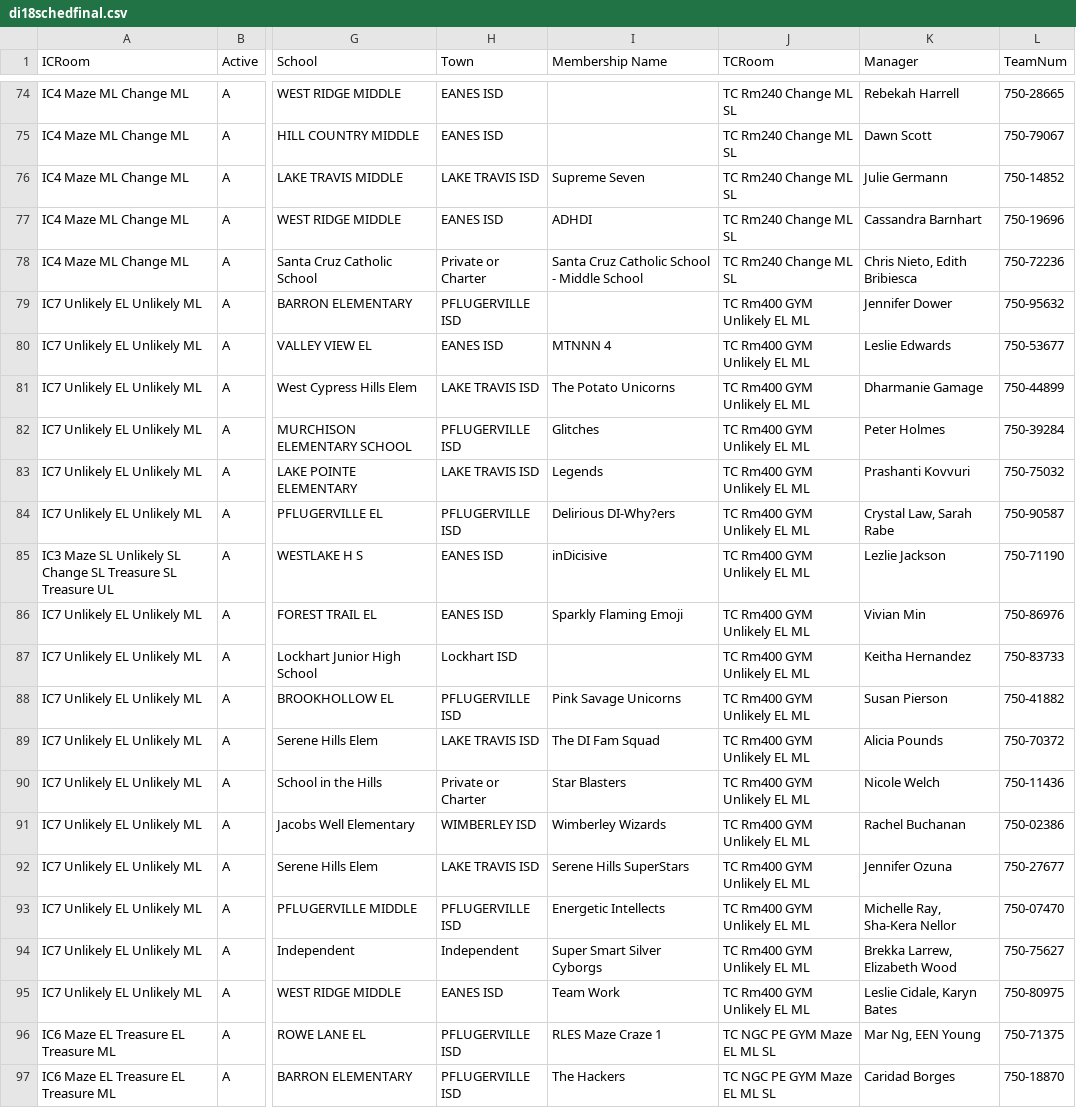
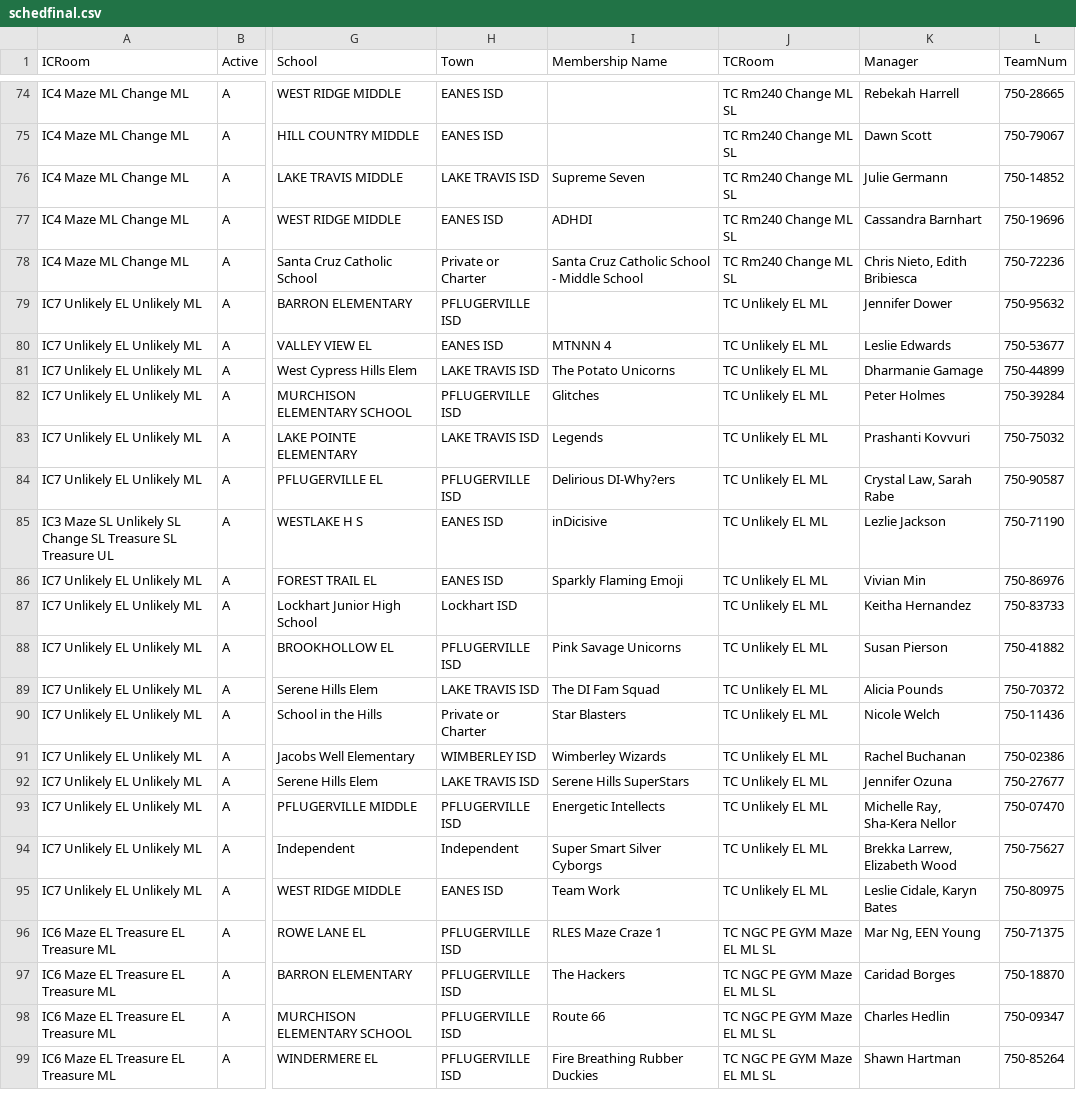
Before and after one commit to packetzero/diwebapp, a CSV file: data/schedfinal.csv (was data/di18schedfinal.csv), drawn as a sheet; only a part is shown, gaps mark what is left out; the shorter side is filled out with more unchanged rows; the diff covers the shown part only; the diff names each change by its address in the sheet, - before the commit and + after, or states it on an @@ line.

```diff
--- a/data/di18schedfinal.csv
+++ b/data/schedfinal.csv
-J79:J95 (TCRoom): TC Rm400 GYM Unlikely EL ML
+J79:J95 (TCRoom): TC Unlikely EL ML
```
Also changed, not shown: 22 edited cells elsewhere in this file, data/challenges.csv, 14 other files.
